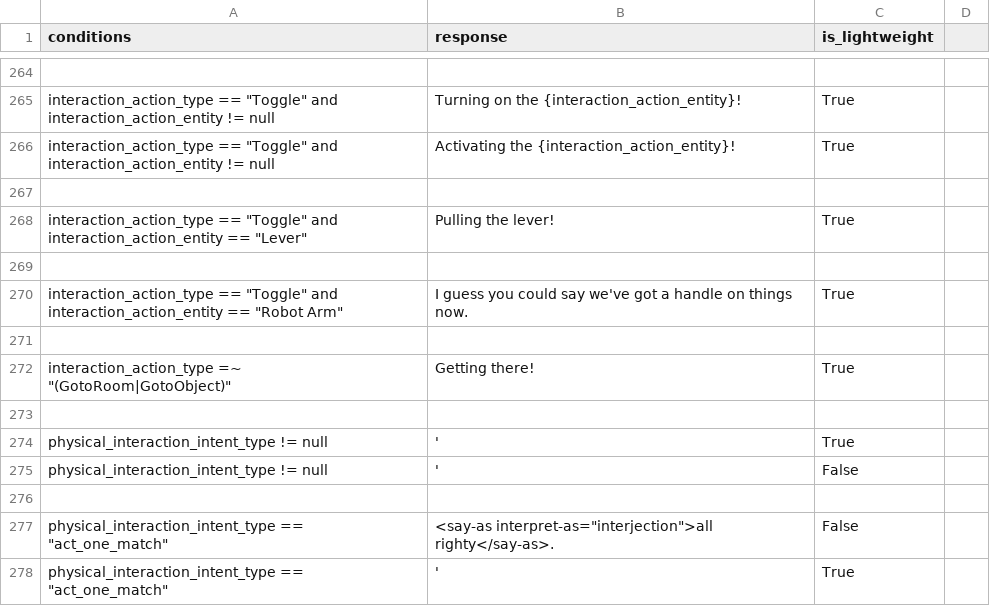
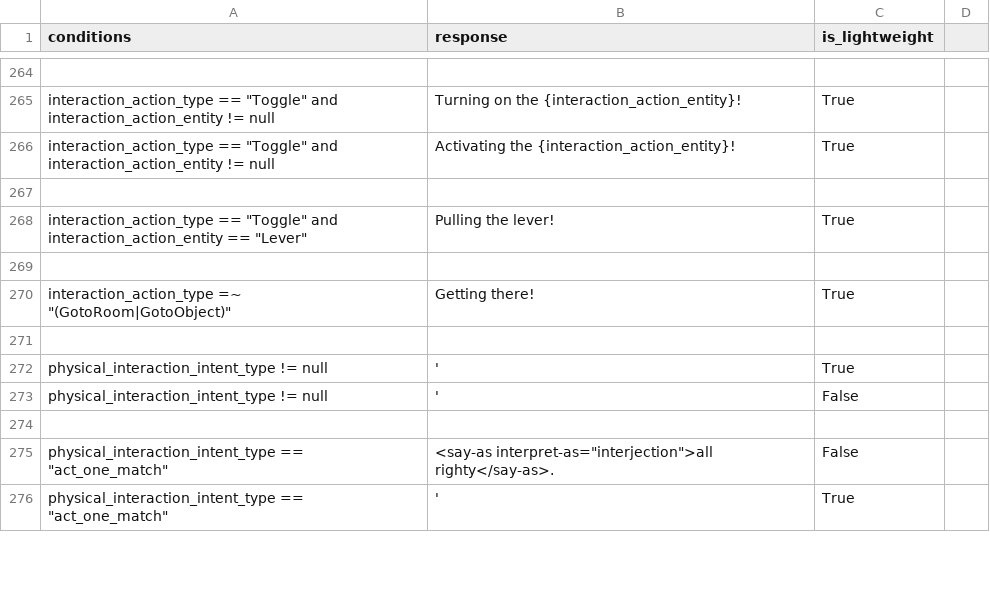
Before and after one commit to emma-heriot-watt/experience-hub, a CSV file: src/emma_experience_hub/constants/simbot/feedback_rules.csv, drawn as a sheet; only a part is shown, gaps mark what is left out; the diff names each change by its address in the sheet, - before the commit and + after, or states it on an @@ line.

Commit message:
fix(feedback): remove the robotic arm lightweight line

```diff
--- a/src/emma_experience_hub/constants/simbot/feedback_rules.csv
+++ b/src/emma_experience_hub/constants/simbot/feedback_rules.csv
-row 270: interaction_action_type == "Toggle" and interaction_action_entity == "Robot Arm" | I guess you could say we've got a handle on things now. | True
-row 271: (empty)
```
